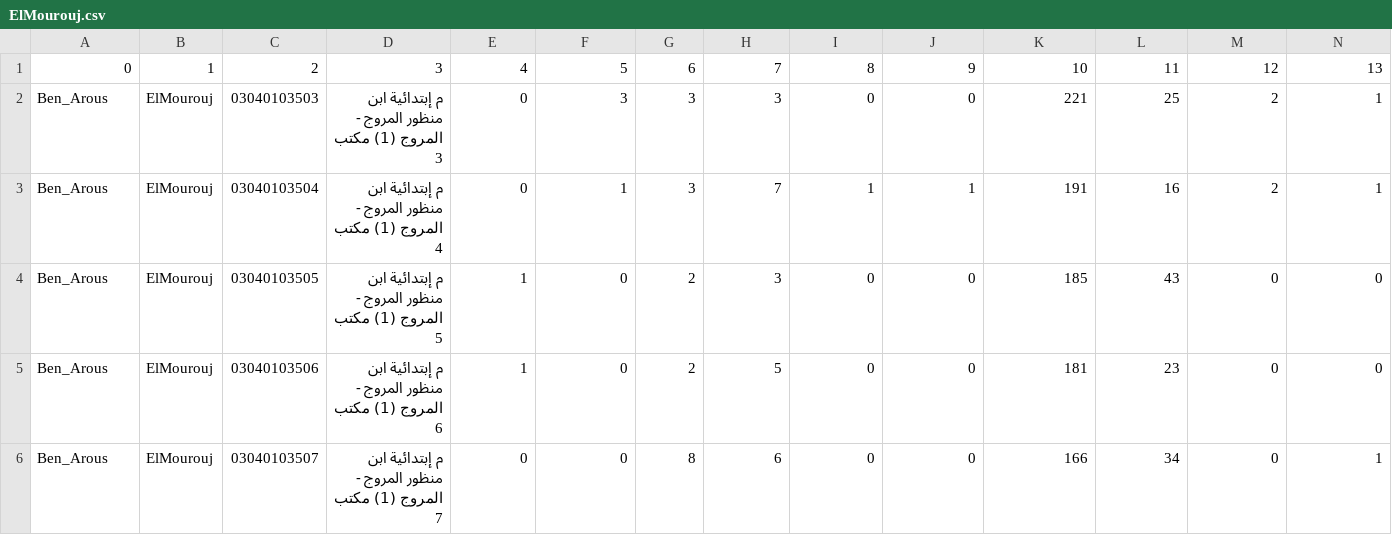
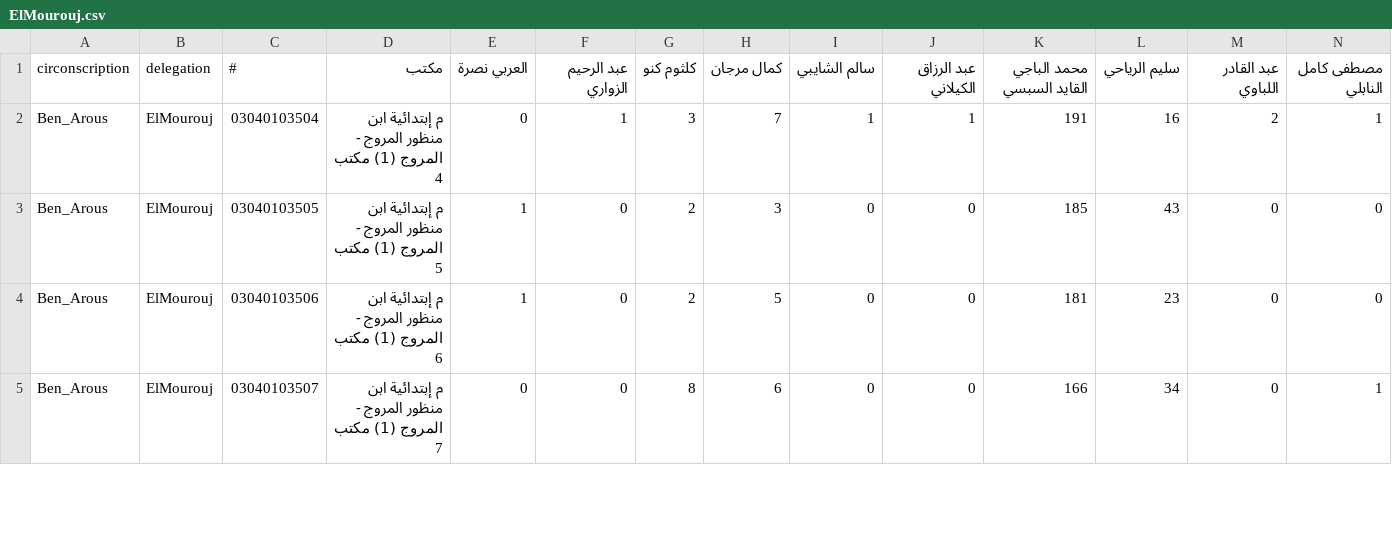
Before and after one commit to mtimet/protocolsPres, a CSV file: csvout/Tunisie/Ben_Arous/ElMourouj.csv, drawn as a sheet; only a part is shown; removed rows and columns are numbered as before the commit, all else as after; rows hold the shown columns only; the diff names each change by its address in the sheet, - before the commit and + after, or states it on an @@ line.

```diff
--- a/csvout/Tunisie/Ben_Arous/ElMourouj.csv
+++ b/csvout/Tunisie/Ben_Arous/ElMourouj.csv
-row 1: 0 | 1 | 2 | 3 | 4 | 5 | 6 | 7 | 8 | 9 | 10 | 11 | 12 | 13
-row 2: Ben_Arous | ElMourouj | 03040103503 | م إبتدائية ابن منظور المروج - المروج (1) مكتب 3 | 0 | 3 | 3 | 3 | 0 | 0 | 221 | 25 | 2 | 1
+row 1: circonscription | delegation | # | مكتب | العربي نصرة | عبد الرحيم الزواري | كلثوم كنو | كمال مرجان | سالم الشايبي | عبد الرزاق الكيلاني | محمد الباجي القايد السبسي | سليم الرياحي | عبد القادر اللباوي | مصطفى كامل النابلي
```
Also changed, not shown: 3 other files.
